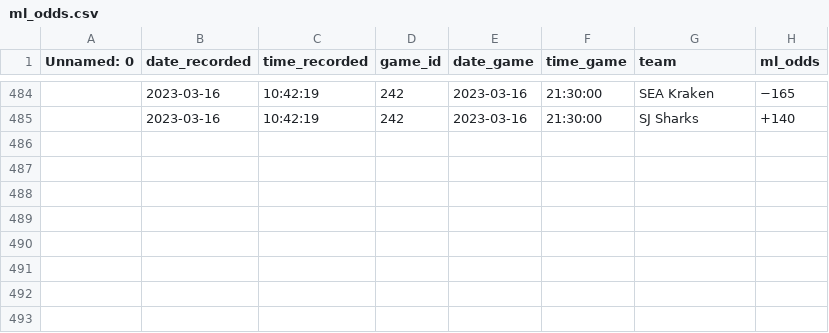
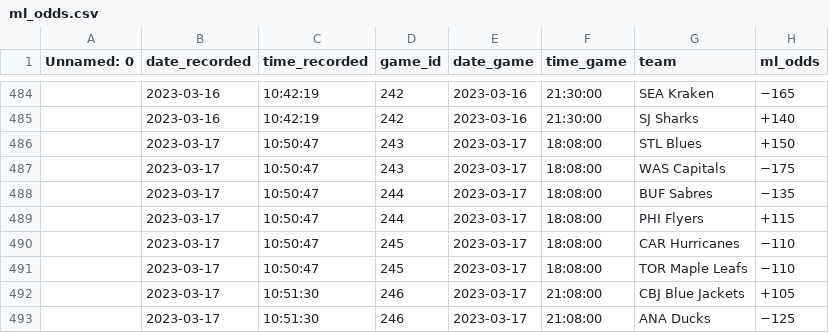
Before and after one commit to michalekb11/NHL-expected-goals, a CSV file: data/odds/ml_odds.csv, drawn as a sheet; only a part is shown, gaps mark what is left out.

```diff
--- a/data/odds/ml_odds.csv
+++ b/data/odds/ml_odds.csv
@@ -485 +485,9 @@ Unnamed: 0,date_recorded,time_recorded,game_id,date_game,time_game,team,ml_odds
 ,2023-03-16,10:42:19,242,2023-03-16,21:30:00,SJ Sharks,+140
+,2023-03-17,10:50:47,243,2023-03-17,18:08:00,STL Blues,+150
+,2023-03-17,10:50:47,243,2023-03-17,18:08:00,WAS Capitals,−175
+,2023-03-17,10:50:47,244,2023-03-17,18:08:00,BUF Sabres,−135
+,2023-03-17,10:50:47,244,2023-03-17,18:08:00,PHI Flyers,+115
+,2023-03-17,10:50:47,245,2023-03-17,18:08:00,CAR Hurricanes,−110
+,2023-03-17,10:50:47,245,2023-03-17,18:08:00,TOR Maple Leafs,−110
+,2023-03-17,10:51:30,246,2023-03-17,21:08:00,CBJ Blue Jackets,+105
+,2023-03-17,10:51:30,246,2023-03-17,21:08:00,ANA Ducks,−125
```
Also changed, not shown: data/odds/pl_odds.csv, data/odds/total_odds.csv, 1 other file.
